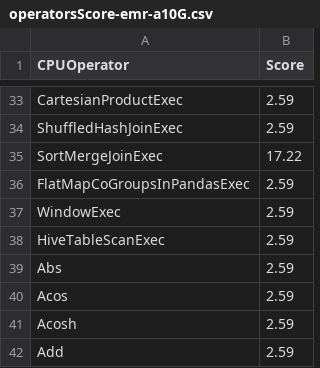
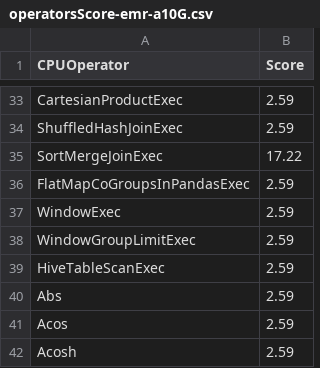
Before and after one commit to NVIDIA/spark-rapids-tools, a CSV file: core/src/main/resources/operatorsScore-emr-a10G.csv, drawn as a sheet; only a part is shown, gaps mark what is left out; the shorter side is filled out with more unchanged rows; the diff names each change by its address in the sheet, - before the commit and + after, or states it on an @@ line.

Commit message:
Add speedup scores for A10G
Signed-off-by: Partho Sarthi <psarthi@nvidia.com>

```diff
--- a/core/src/main/resources/operatorsScore-emr-a10G.csv
+++ b/core/src/main/resources/operatorsScore-emr-a10G.csv
+row 38: WindowGroupLimitExec | 2.59
```
